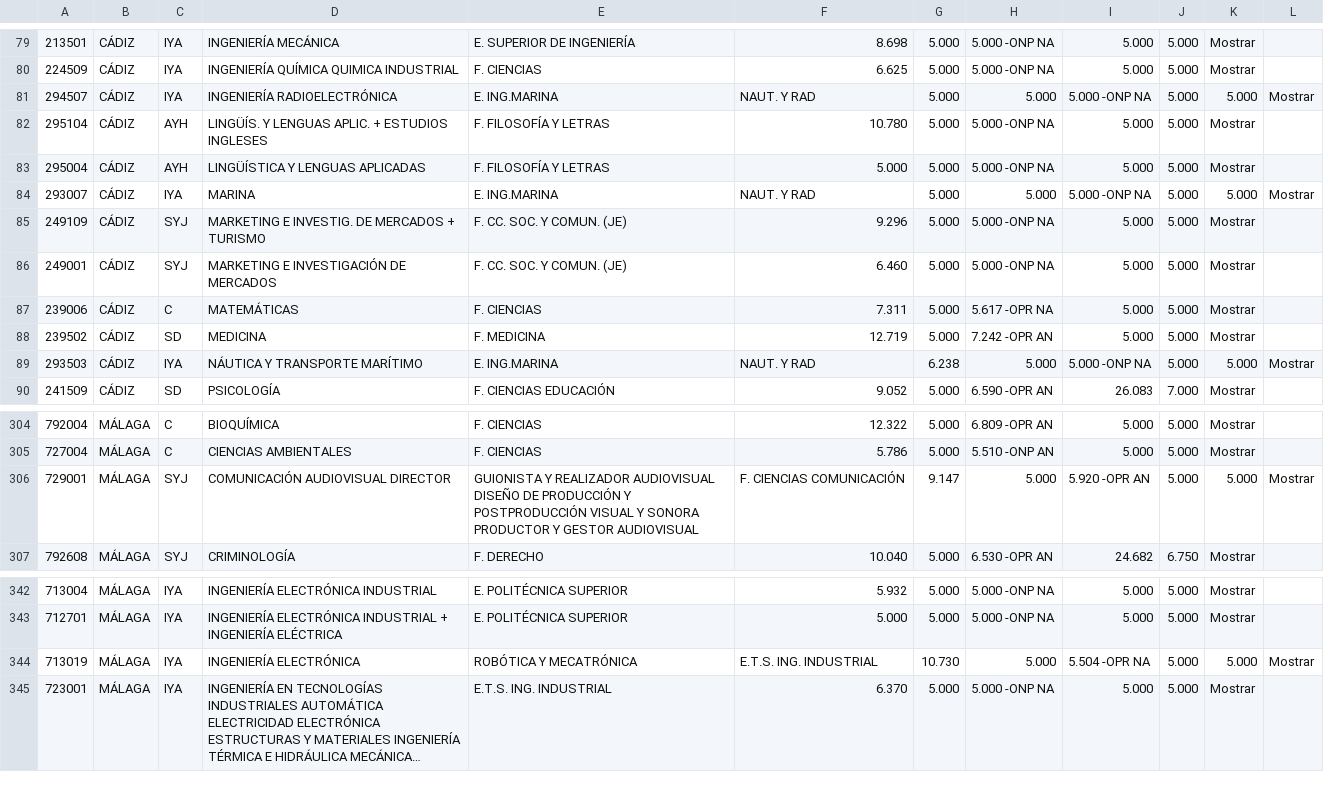
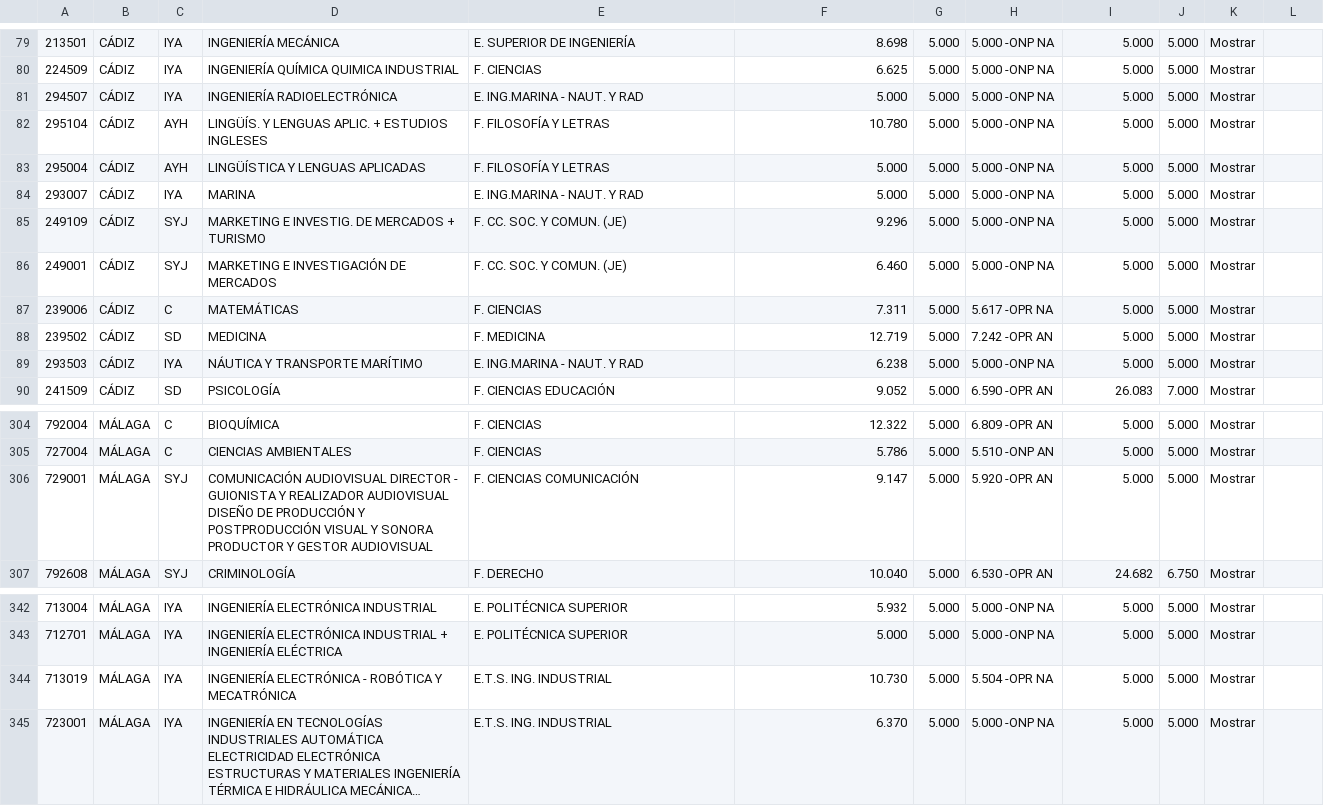
Before and after one commit to JJ/notas-corte-AND, a CSV file: notas_corte_univ_andaluzas.csv, drawn as a sheet; only a part is shown, gaps mark what is left out; long unchanged cells end in …; the diff covers the shown part only; the diff names each change by its address in the sheet, - before the commit and + after, or states it on an @@ line.

```diff
--- a/notas_corte_univ_andaluzas.csv
+++ b/notas_corte_univ_andaluzas.csv
-E81: E. ING.MARINA
+E81: E. ING.MARINA - NAUT. Y RAD
-F81: NAUT. Y RAD
+F81: 5.000
-H81: 5.000
+H81: 5.000 -ONP NA
-I81: 5.000 -ONP NA
+I81: 5.000
-K81: 5.000
+K81: Mostrar
-L81: Mostrar
+L81: (empty)
-E84: E. ING.MARINA
+E84: E. ING.MARINA - NAUT. Y RAD
-F84: NAUT. Y RAD
+F84: 5.000
-H84: 5.000
+H84: 5.000 -ONP NA
-I84: 5.000 -ONP NA
+I84: 5.000
-K84: 5.000
+K84: Mostrar
-L84: Mostrar
+L84: (empty)
-E89: E. ING.MARINA
+E89: E. ING.MARINA - NAUT. Y RAD
-F89: NAUT. Y RAD
+F89: 6.238
-G89: 6.238
+G89: 5.000
-H89: 5.000
+H89: 5.000 -ONP NA
-I89: 5.000 -ONP NA
+I89: 5.000
-K89: 5.000
+K89: Mostrar
-L89: Mostrar
+L89: (empty)
-D306: …AUDIOVISUAL DIRECTOR
+D306: …AUDIOVISUAL DIRECTOR - GUIONISTA Y REALIZADOR AUDIOVISUAL DISEÑO DE PRODUCCIÓN Y POSTPRODUCCIÓN VISUAL Y SONORA PRODUCTOR Y GESTOR AUDIOVISUAL
-E306: GUIONISTA Y REALIZADOR AUDIOVISUAL DISEÑO DE PRODUCCIÓN Y POSTPRODUCCIÓN VISUAL Y SONORA PRODUCTOR Y GESTOR AUDIOVISUAL
+E306: F. CIENCIAS COMUNICACIÓN
-F306: F. CIENCIAS COMUNICACIÓN
+F306: 9.147
-G306: 9.147
+G306: 5.000
-H306: 5.000
+H306: 5.920 -OPR AN
-I306: 5.920 -OPR AN
+I306: 5.000
-K306: 5.000
+K306: Mostrar
-L306: Mostrar
+L306: (empty)
-D344: INGENIERÍA ELECTRÓNICA
+D344: INGENIERÍA ELECTRÓNICA - ROBÓTICA Y MECATRÓNICA
-E344: ROBÓTICA Y MECATRÓNICA
+E344: E.T.S. ING. INDUSTRIAL
-F344: E.T.S. ING. INDUSTRIAL
+F344: 10.730
-G344: 10.730
+G344: 5.000
-H344: 5.000
+H344: 5.504 -OPR NA
-I344: 5.504 -OPR NA
+I344: 5.000
-K344: 5.000
+K344: Mostrar
-L344: Mostrar
+L344: (empty)
```
Also changed, not shown: 30 edited cells elsewhere in this file, 1 other file.
